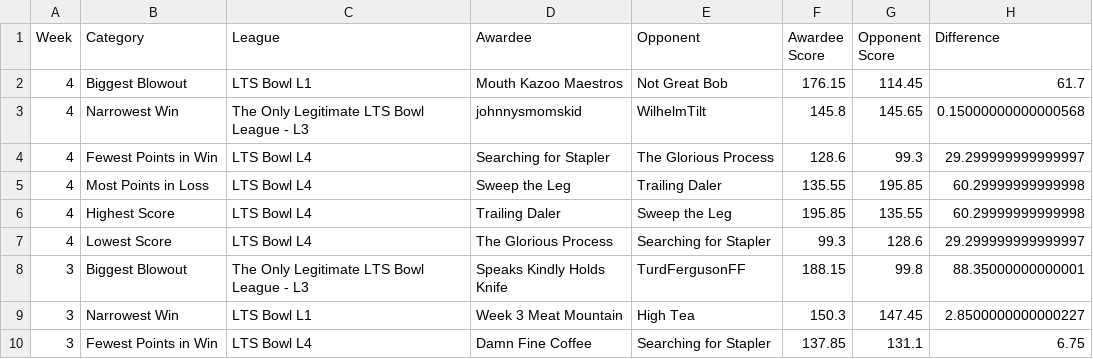
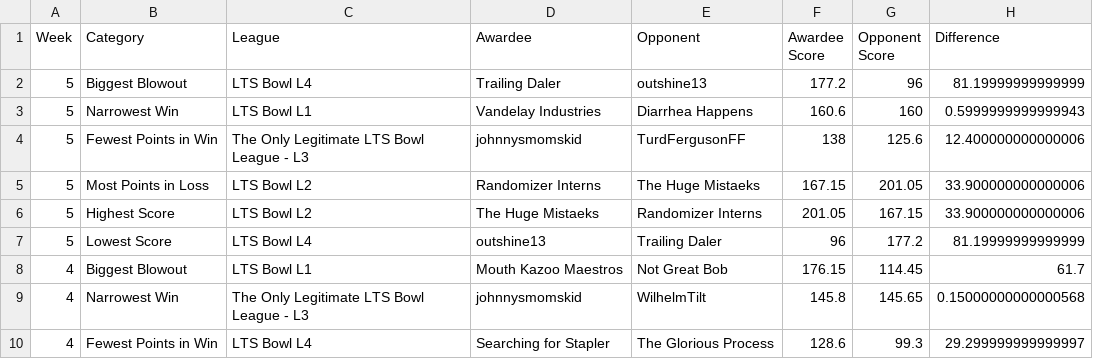
Before and after one commit to matthewdwood82/LTS-Bowl-2025, a CSV file: dat/df_weekly.csv, drawn as a sheet; only a part is shown; the shorter side is filled out with more unchanged rows.

```diff
--- a/dat/df_weekly.csv
+++ b/dat/df_weekly.csv
@@ -1,2 +1,8 @@
 Week,Category,League,Awardee,Opponent,Awardee Score,Opponent Score,Difference
+5,Biggest Blowout,LTS Bowl L4,Trailing Daler,outshine13,177.2,96,81.19999999999999
+5,Narrowest Win,LTS Bowl L1,Vandelay Industries,Diarrhea Happens,160.6,160,0.5999999999999943
+5,Fewest Points in Win,The Only Legitimate LTS Bowl League - L3,johnnysmomskid,TurdFergusonFF,138,125.6,12.400000000000006
+5,Most Points in Loss,LTS Bowl L2,Randomizer Interns,The Huge Mistaeks,167.15,201.05,33.900000000000006
+5,Highest Score,LTS Bowl L2,The Huge Mistaeks,Randomizer Interns,201.05,167.15,33.900000000000006
+5,Lowest Score,LTS Bowl L4,outshine13,Trailing Daler,96,177.2,81.19999999999999
 4,Biggest Blowout,LTS Bowl L1,Mouth Kazoo Maestros,Not Great Bob,176.15,114.45,61.7
```
Also changed, not shown: dat/df_eliminated.csv, dat/df_survived.csv, 3 other files.
